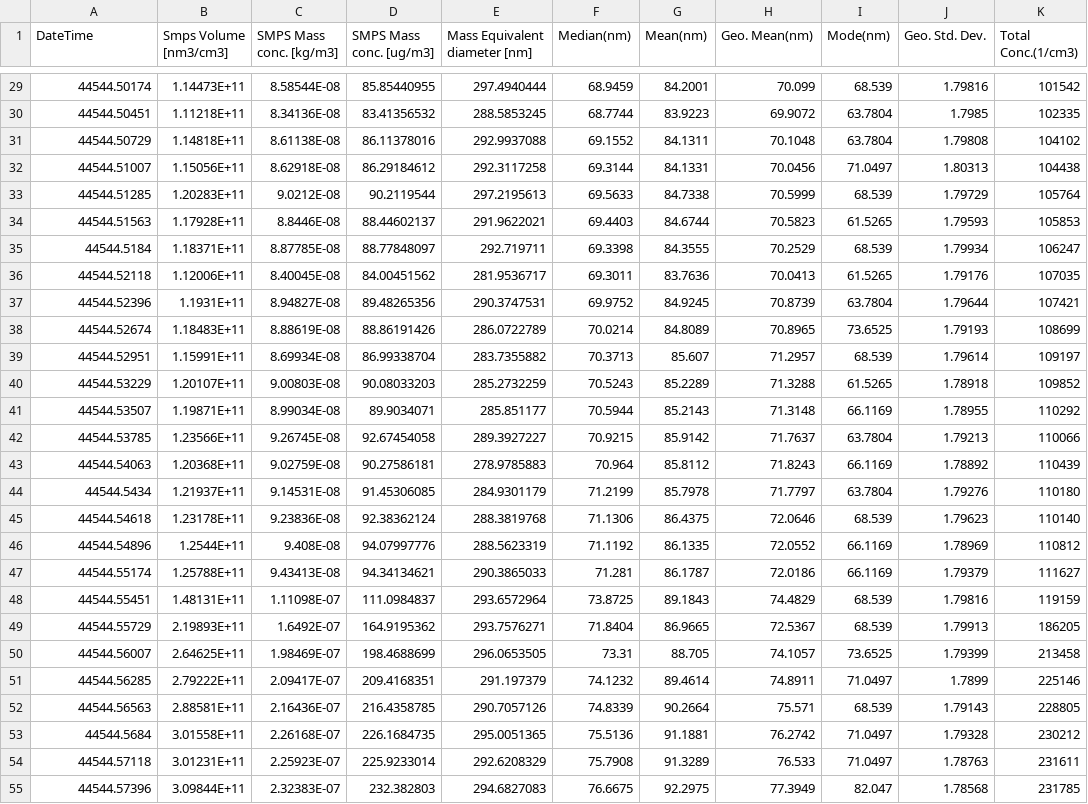
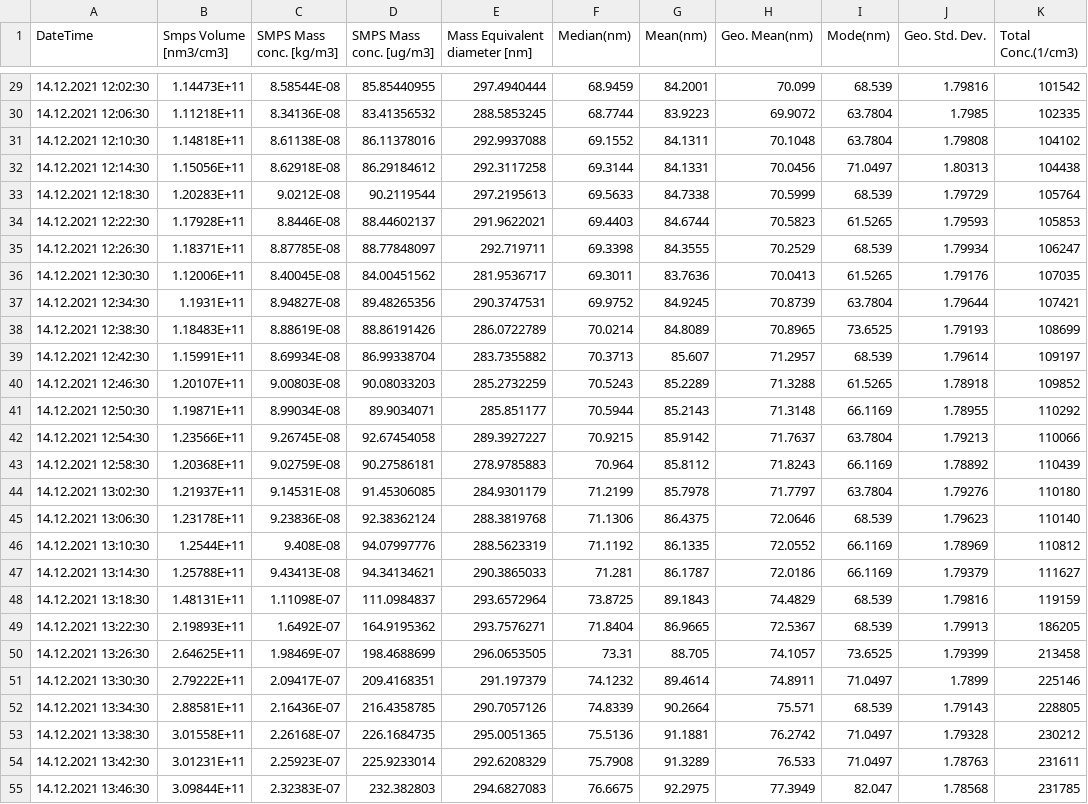
Before and after one commit to MOscity/sensor-data-sync, a CSV file: sample_datas/SMPS3080_Export_sample.csv, drawn as a sheet; only a part is shown, gaps mark what is left out; the diff covers the shown part only; the diff names each change by its address in the sheet, - before the commit and + after, or states it on an @@ line.

```diff
--- a/sample_datas/SMPS3080_Export_sample.csv
+++ b/sample_datas/SMPS3080_Export_sample.csv
-A29 (DateTime): 44544.50174
+A29 (DateTime): 14.12.2021 12:02:30
-A30 (DateTime): 44544.50451
+A30 (DateTime): 14.12.2021 12:06:30
-A31 (DateTime): 44544.50729
+A31 (DateTime): 14.12.2021 12:10:30
-A32 (DateTime): 44544.51007
+A32 (DateTime): 14.12.2021 12:14:30
-A33 (DateTime): 44544.51285
+A33 (DateTime): 14.12.2021 12:18:30
-A34 (DateTime): 44544.51563
+A34 (DateTime): 14.12.2021 12:22:30
-A35 (DateTime): 44544.5184
+A35 (DateTime): 14.12.2021 12:26:30
-A36 (DateTime): 44544.52118
+A36 (DateTime): 14.12.2021 12:30:30
-A37 (DateTime): 44544.52396
+A37 (DateTime): 14.12.2021 12:34:30
-A38 (DateTime): 44544.52674
+A38 (DateTime): 14.12.2021 12:38:30
-A39 (DateTime): 44544.52951
+A39 (DateTime): 14.12.2021 12:42:30
-A40 (DateTime): 44544.53229
+A40 (DateTime): 14.12.2021 12:46:30
-A41 (DateTime): 44544.53507
+A41 (DateTime): 14.12.2021 12:50:30
-A42 (DateTime): 44544.53785
+A42 (DateTime): 14.12.2021 12:54:30
-A43 (DateTime): 44544.54063
+A43 (DateTime): 14.12.2021 12:58:30
-A44 (DateTime): 44544.5434
+A44 (DateTime): 14.12.2021 13:02:30
-A45 (DateTime): 44544.54618
+A45 (DateTime): 14.12.2021 13:06:30
-A46 (DateTime): 44544.54896
+A46 (DateTime): 14.12.2021 13:10:30
-A47 (DateTime): 44544.55174
+A47 (DateTime): 14.12.2021 13:14:30
-A48 (DateTime): 44544.55451
+A48 (DateTime): 14.12.2021 13:18:30
-A49 (DateTime): 44544.55729
+A49 (DateTime): 14.12.2021 13:22:30
-A50 (DateTime): 44544.56007
+A50 (DateTime): 14.12.2021 13:26:30
-A51 (DateTime): 44544.56285
+A51 (DateTime): 14.12.2021 13:30:30
-A52 (DateTime): 44544.56563
+A52 (DateTime): 14.12.2021 13:34:30
-A53 (DateTime): 44544.5684
+A53 (DateTime): 14.12.2021 13:38:30
-A54 (DateTime): 44544.57118
+A54 (DateTime): 14.12.2021 13:42:30
-A55 (DateTime): 44544.57396
+A55 (DateTime): 14.12.2021 13:46:30
```
Also changed, not shown: 86 edited cells elsewhere in this file, 17 other files.
